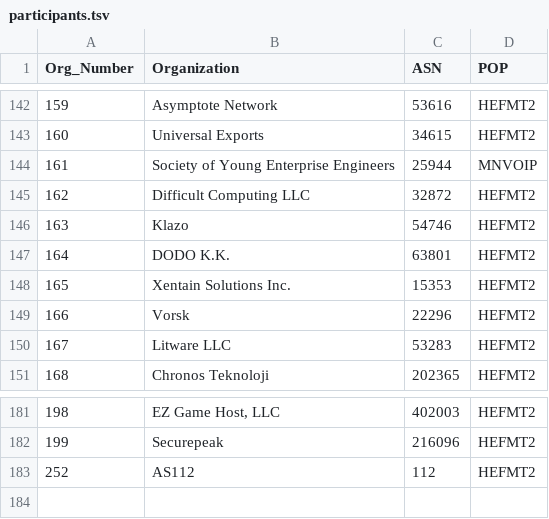
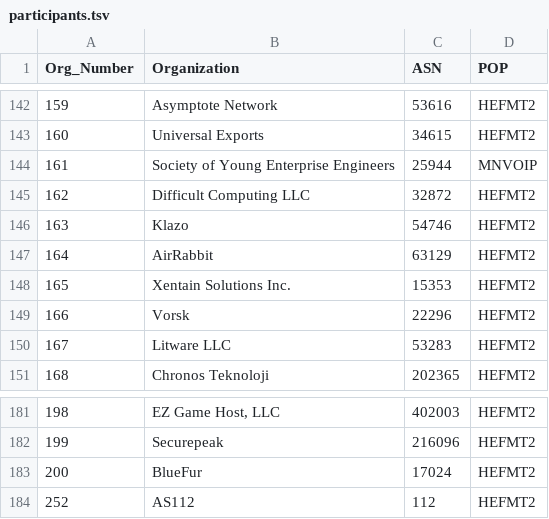
Before and after one commit to PhirePhly/fcix, a TSV file: participants.tsv, drawn as a sheet; only a part is shown, gaps mark what is left out.

```diff
--- a/participants.tsv
+++ b/participants.tsv
@@ -146,3 +146,3 @@ Org_Number	Organization	ASN	POP
 163	Klazo	54746	HEFMT2
-164	DODO K.K.	63801	HEFMT2
+164	AirRabbit	63129	HEFMT2
 165	Xentain Solutions Inc.	15353	HEFMT2
@@ -182,2 +182,3 @@ Org_Number	Organization	ASN	POP
 199	Securepeak	216096	HEFMT2
+200	BlueFur	17024	HEFMT2
 252	AS112	112	HEFMT2
```
Also changed, not shown: 1 other file.
